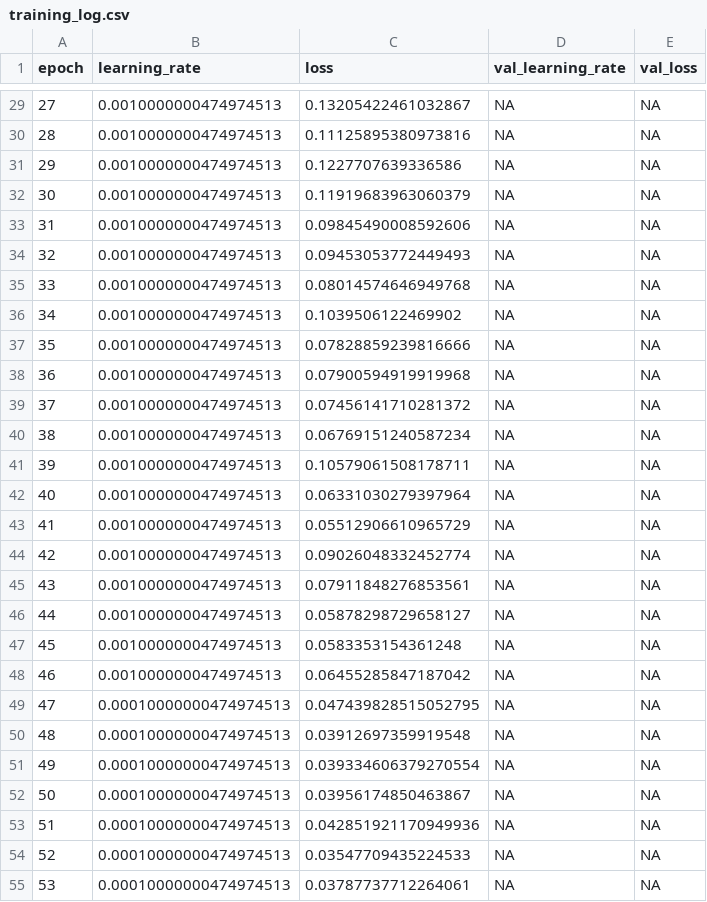
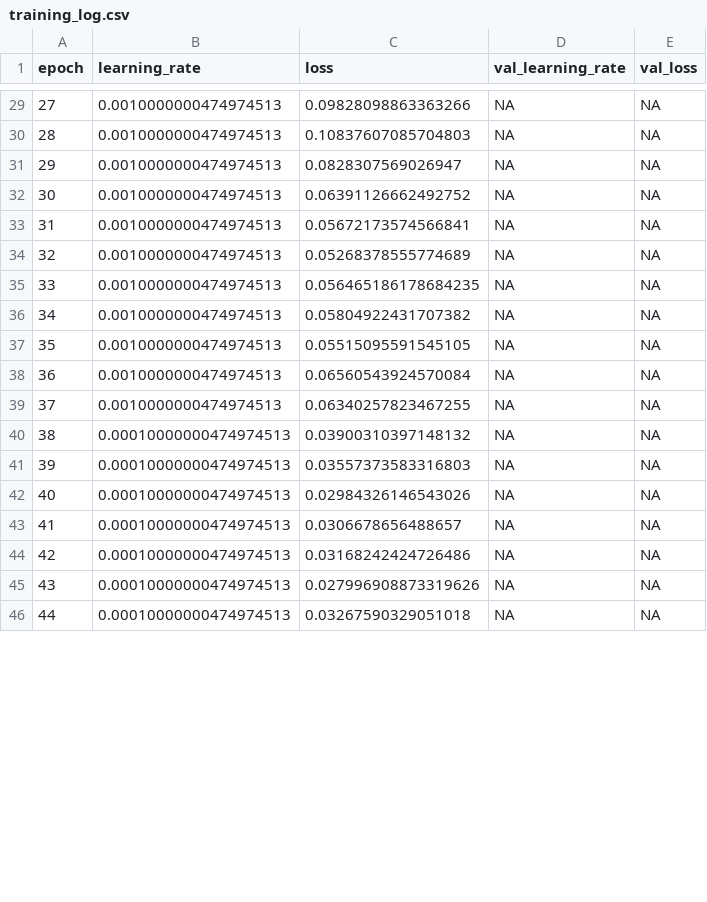
Before and after one commit to BrianErichsen/6017, a CSV file: Capstone/training_log.csv, drawn as a sheet; only a part is shown, gaps mark what is left out; removed rows and columns are numbered as before the commit, all else as after; the diff covers the shown part only; the diff names each change by its address in the sheet, - before the commit and + after, or states it on an @@ line.

```diff
--- a/Capstone/training_log.csv
+++ b/Capstone/training_log.csv
-C29 (loss): 0.13205422461032867
+C29 (loss): 0.09828098863363266
-C30 (loss): 0.11125895380973816
+C30 (loss): 0.10837607085704803
-C31 (loss): 0.1227707639336586
+C31 (loss): 0.0828307569026947
-C32 (loss): 0.11919683963060379
+C32 (loss): 0.06391126662492752
-C33 (loss): 0.09845490008592606
+C33 (loss): 0.05672173574566841
-C34 (loss): 0.09453053772449493
+C34 (loss): 0.05268378555774689
-C35 (loss): 0.08014574646949768
+C35 (loss): 0.056465186178684235
-C36 (loss): 0.1039506122469902
+C36 (loss): 0.05804922431707382
-C37 (loss): 0.07828859239816666
+C37 (loss): 0.05515095591545105
-C38 (loss): 0.07900594919919968
+C38 (loss): 0.06560543924570084
-C39 (loss): 0.07456141710281372
+C39 (loss): 0.06340257823467255
-row 40: 38 | 0.0010000000474974513 | 0.06769151240587234 | NA | NA
-row 41: 39 | 0.0010000000474974513 | 0.10579061508178711 | NA | NA
-row 42: 40 | 0.0010000000474974513 | 0.06331030279397964 | NA | NA
-row 43: 41 | 0.0010000000474974513 | 0.05512906610965729 | NA | NA
-row 44: 42 | 0.0010000000474974513 | 0.09026048332452774 | NA | NA
-row 45: 43 | 0.0010000000474974513 | 0.07911848276853561 | NA | NA
-row 46: 44 | 0.0010000000474974513 | 0.05878298729658127 | NA | NA
-row 47: 45 | 0.0010000000474974513 | 0.0583353154361248 | NA | NA
-row 48: 46 | 0.0010000000474974513 | 0.06455285847187042 | NA | NA
@@ column A (epoch) renumbered between rows 40 and 56 @@
-C40 (loss): 0.047439828515052795
+C40 (loss): 0.03900310397148132
-C41 (loss): 0.03912697359919548
+C41 (loss): 0.03557373583316803
-C42 (loss): 0.039334606379270554
+C42 (loss): 0.02984326146543026
-C43 (loss): 0.03956174850463867
+C43 (loss): 0.0306678656488657
-C44 (loss): 0.042851921170949936
+C44 (loss): 0.03168242424726486
-C45 (loss): 0.03547709435224533
+C45 (loss): 0.027996908873319626
-C46 (loss): 0.03787737712264061
+C46 (loss): 0.03267590329051018
```
Also changed, not shown: 5 added rows, 2 removed rows and 38 edited cells elsewhere in this file, 32 other files.
